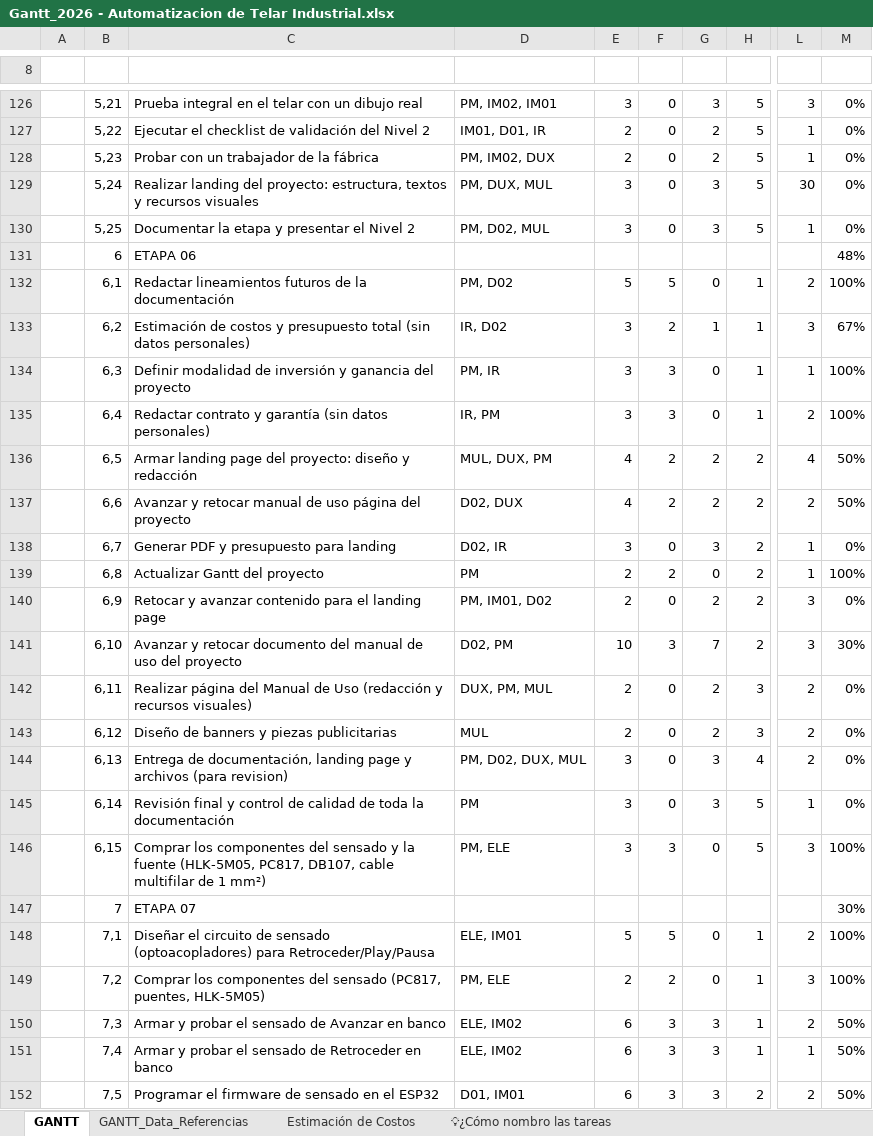
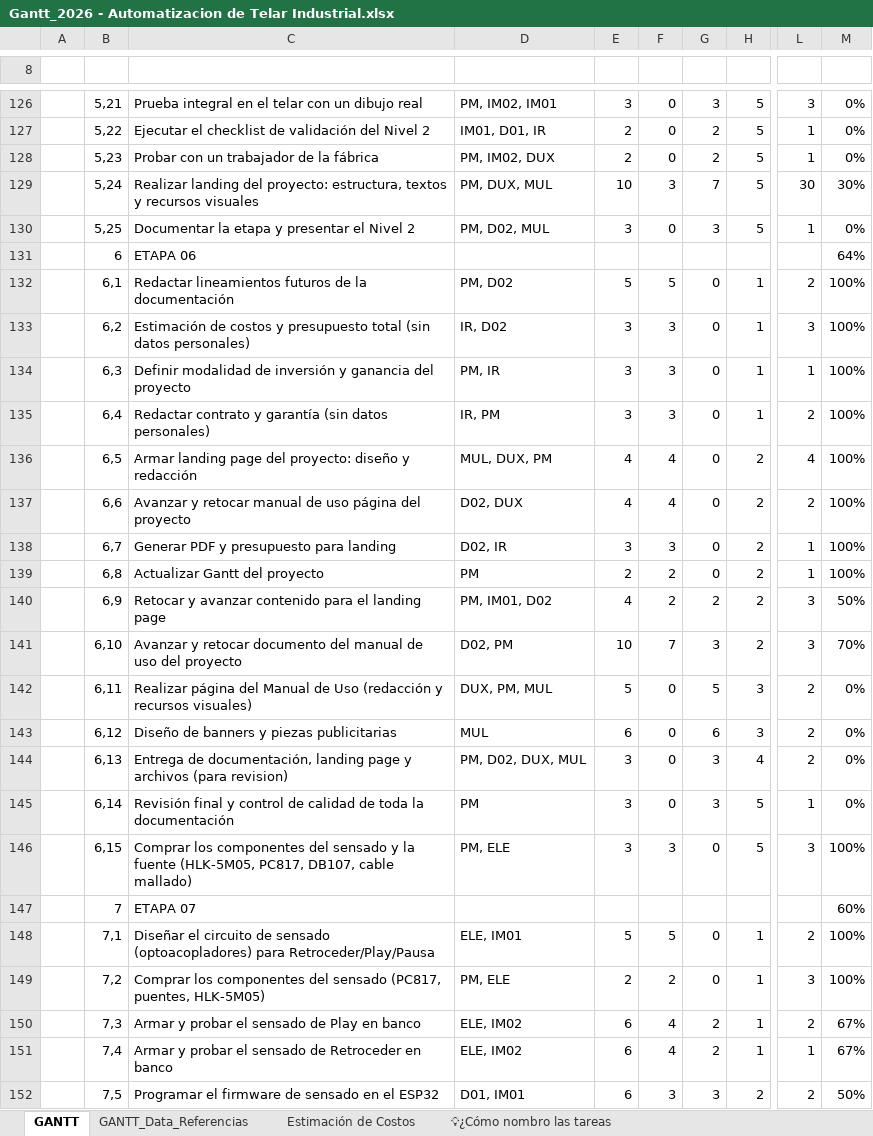
Before and after one commit to manfredojuanignacio08-prog/control_insercion_trama, an Excel workbook: documentacion_proyecto/Gantt_2026 - Automatizacion de Telar Industrial.xlsx, sheet GANTT, drawn as a sheet; only a part is shown, gaps mark what is left out; values as stored, in another font and other column widths than the file's, no cell formats; charts and pictures and conditional formats not drawn; the diff covers the shown part only; the diff names each change by its address in the sheet, - before the commit and + after, or states it on an @@ line.

```diff
--- a/documentacion_proyecto/Gantt_2026 - Automatizacion de Telar Industrial.xlsx (sheet GANTT)
+++ b/documentacion_proyecto/Gantt_2026 - Automatizacion de Telar Industrial.xlsx (sheet GANTT)
-E129: 3
+E129: 10
-F129: 0
+F129: 3
-G129: 3
+G129: 7
-M129: 0%
+M129: 30%
-M131: 48%
+M131: 64%
-F133: 2
+F133: 3
-G133: 1
+G133: 0
-M133: 67%
+M133: 100%
-F136:F137: 2
+F136:F137: 4
-G136:G137: 2
+G136:G137: 0
-M136:M137: 50%
+M136:M137: 100%
-F138: 0
+F138: 3
-G138: 3
+G138: 0
-M138: 0%
+M138: 100%
-E140: 2
+E140: 4
-F140: 0
+F140: 2
-M140: 0%
+M140: 50%
-F141: 3
+F141: 7
-G141: 7
+G141: 3
-M141: 30%
+M141: 70%
-E142: 2
+E142: 5
-G142: 2
+G142: 5
-E143: 2
+E143: 6
-G143: 2
+G143: 6
-C146: …DB107, cable multifilar de 1 mm²)
+C146: …DB107, cable mallado)
-M147: 30%
+M147: 60%
-C150: Armar y probar el sensado de Avanzar en banco
+C150: Armar y probar el sensado de Play en banco
-F150:F151: 3
+F150:F151: 4
-G150:G151: 3
+G150:G151: 2
-M150:M151: 50%
+M150:M151: 67%
```
Also changed, not shown: 3 added rows, 3 removed rows and 45 edited cells elsewhere in this sheet, sheet GANTT_Data_Referencias, sheet Estimación de Costos, sheet 💡¿Cómo nombro las tareas, cell formats, charts or pictures, documentacion_proyecto/Lista_de_componentes_Control_Trama.xlsx, 4 other files.
